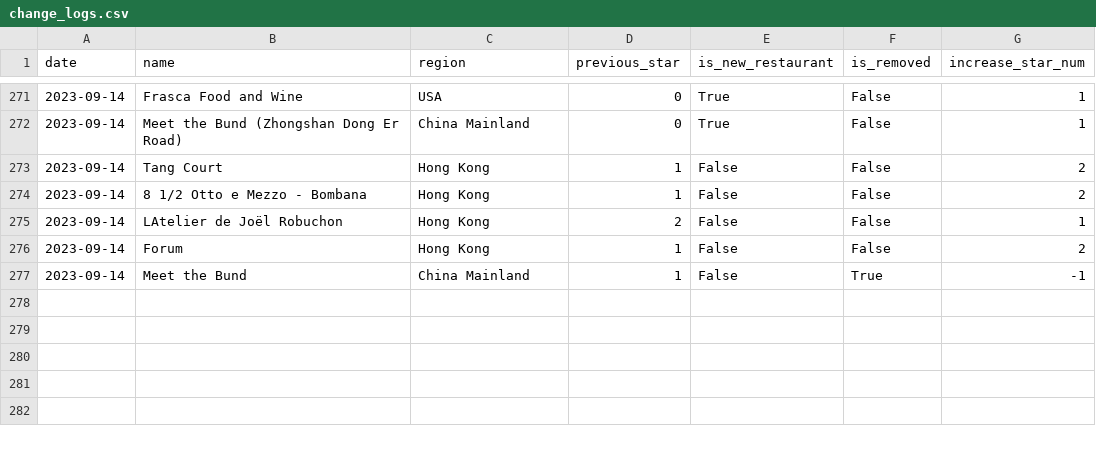
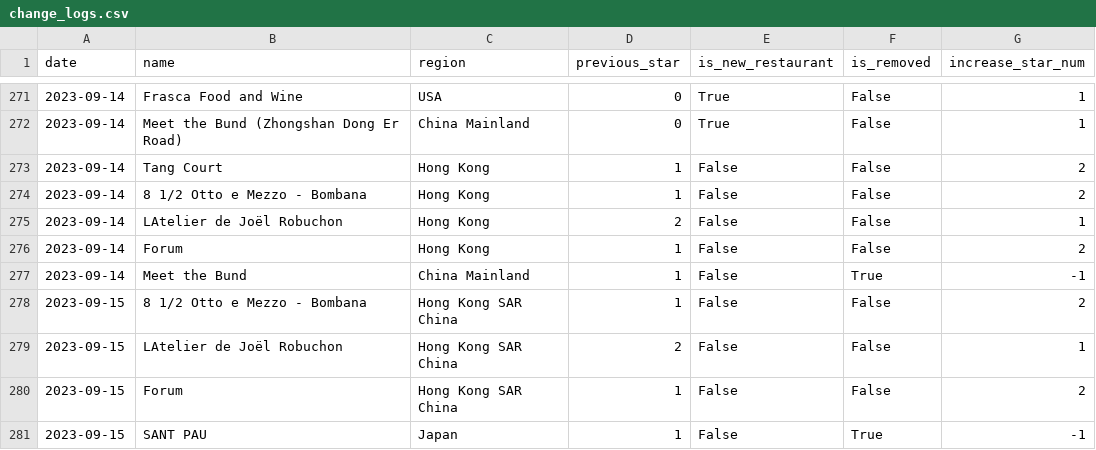
Before and after one commit to dunkevid/michelin-star-data, a CSV file: data/change_logs.csv, drawn as a sheet; only a part is shown, gaps mark what is left out.

```diff
--- a/data/change_logs.csv
+++ b/data/change_logs.csv
@@ -277 +277,5 @@ date,name,region,previous_star,is_new_restaurant,is_removed,increase_star_num
 2023-09-14,Meet the Bund,China Mainland,1,False,True,-1
+2023-09-15,8 1/2 Otto e Mezzo - Bombana,Hong Kong SAR China,1,False,False,2
+2023-09-15,LAtelier de Joël Robuchon,Hong Kong SAR China,2,False,False,1
+2023-09-15,Forum,Hong Kong SAR China,1,False,False,2
+2023-09-15,SANT PAU,Japan,1,False,True,-1
```
Also changed, not shown: data/aggregator.csv.
